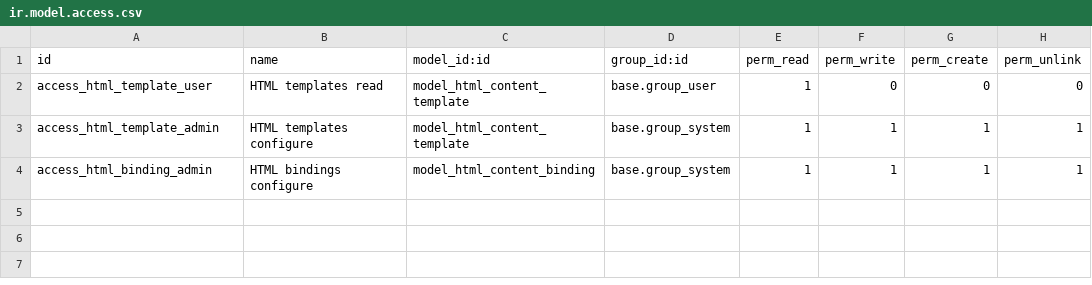
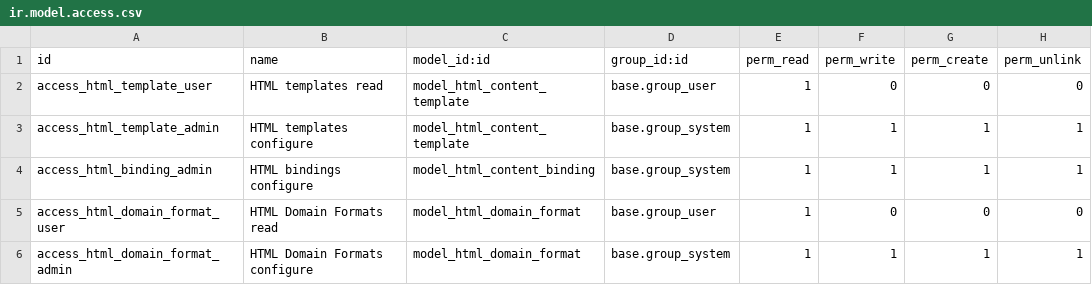
Before and after one commit to minthueain23531/dk_odoo_apps, a CSV file: html_content_template/security/ir.model.access.csv, drawn as a sheet; the diff names each change by its address in the sheet, - before the commit and + after, or states it on an @@ line.

Commit message:
261112 [Add Domain Format at html_content_template module]

```diff
--- a/html_content_template/security/ir.model.access.csv
+++ b/html_content_template/security/ir.model.access.csv
+row 5: access_html_domain_format_user | HTML Domain Formats read | model_html_domain_format | base.group_user | 1 | 0 | 0 | 0
+row 6: access_html_domain_format_admin | HTML Domain Formats configure | model_html_domain_format | base.group_system | 1 | 1 | 1 | 1
```
Also changed, not shown: 6 other files.
